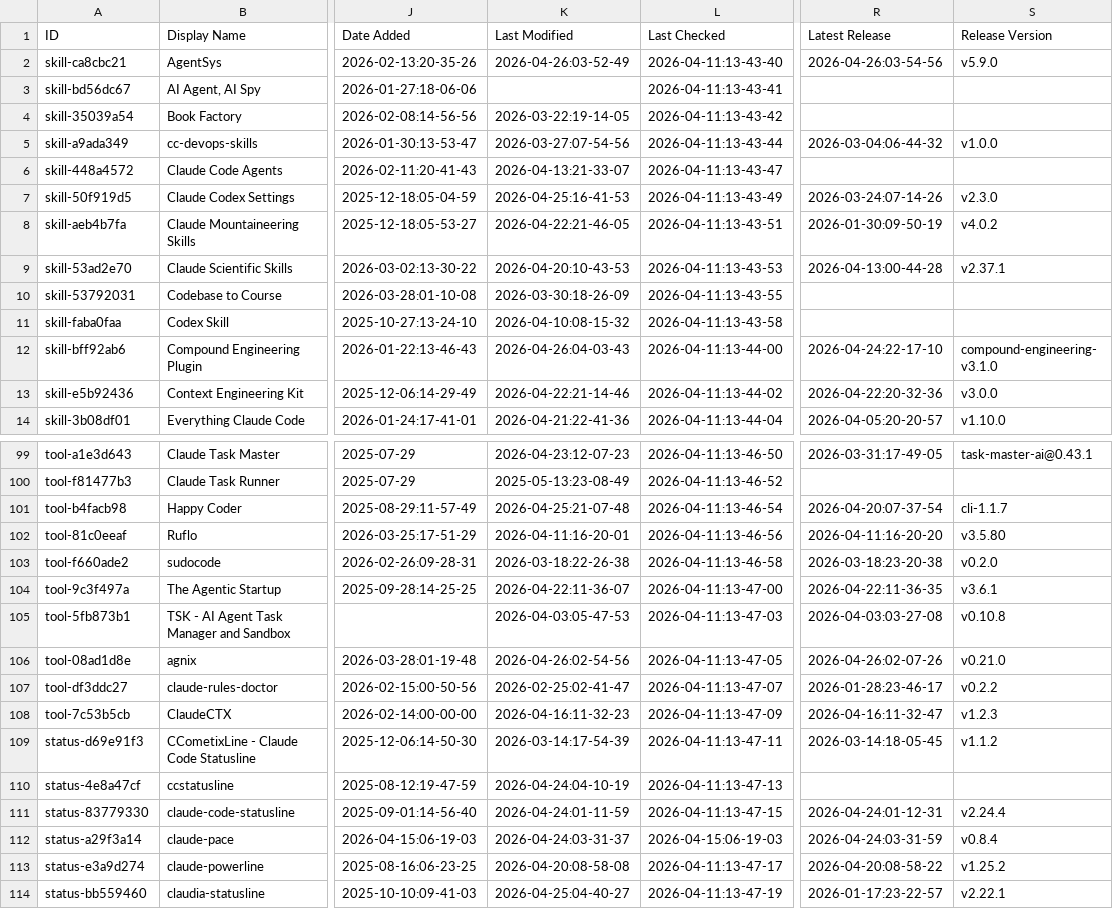
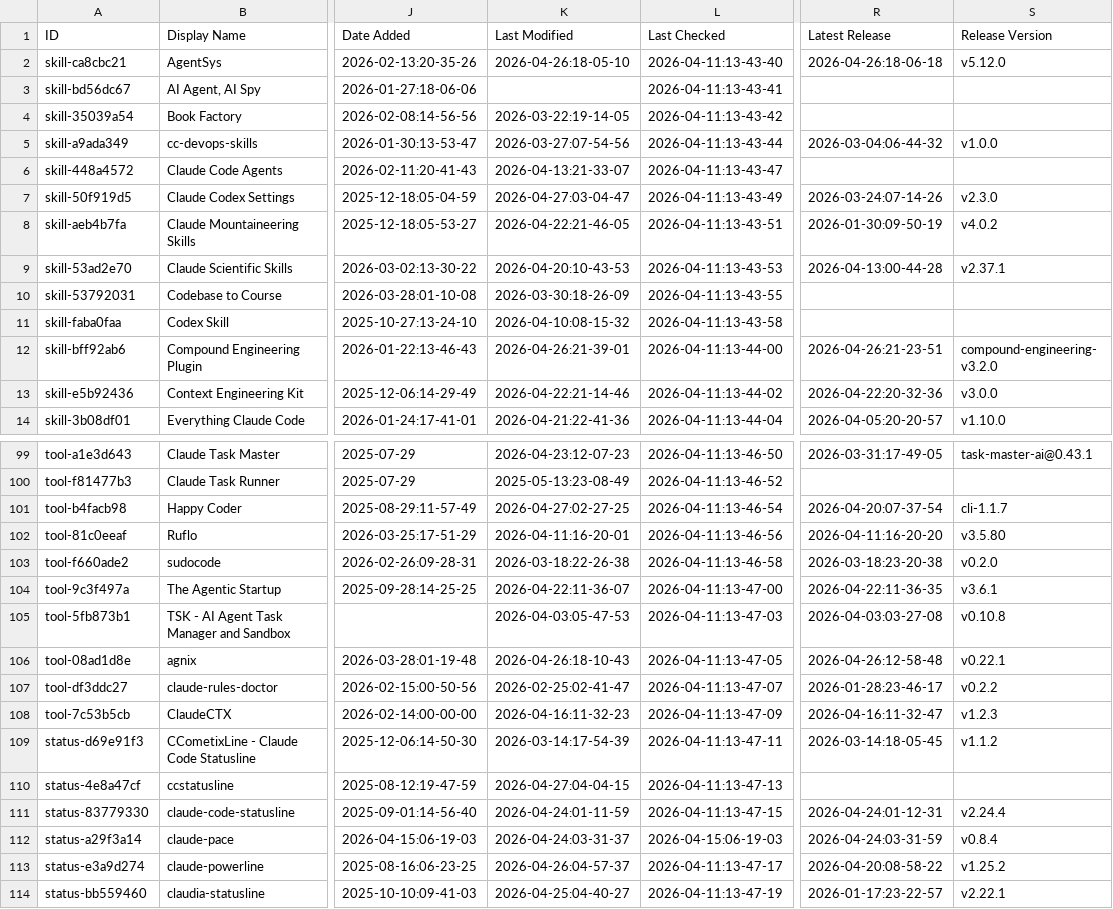
Before and after one commit to fvegiard/awesome-claude-code, a CSV file: THE_RESOURCES_TABLE.csv, drawn as a sheet; only a part is shown, gaps mark what is left out; the diff covers the shown part only; the diff names each change by its address in the sheet, - before the commit and + after, or states it on an @@ line.

```diff
--- a/THE_RESOURCES_TABLE.csv
+++ b/THE_RESOURCES_TABLE.csv
-K2 (Last Modified): 2026-04-26:03-52-49
+K2 (Last Modified): 2026-04-26:18-05-10
-R2 (Latest Release): 2026-04-26:03-54-56
+R2 (Latest Release): 2026-04-26:18-06-18
-S2 (Release Version): v5.9.0
+S2 (Release Version): v5.12.0
-K7 (Last Modified): 2026-04-25:16-41-53
+K7 (Last Modified): 2026-04-27:03-04-47
-K12 (Last Modified): 2026-04-26:04-03-43
+K12 (Last Modified): 2026-04-26:21-39-01
-R12 (Latest Release): 2026-04-24:22-17-10
+R12 (Latest Release): 2026-04-26:21-23-51
-S12 (Release Version): compound-engineering-v3.1.0
+S12 (Release Version): compound-engineering-v3.2.0
-K101 (Last Modified): 2026-04-25:21-07-48
+K101 (Last Modified): 2026-04-27:02-27-25
-K106 (Last Modified): 2026-04-26:02-54-56
+K106 (Last Modified): 2026-04-26:18-10-43
-R106 (Latest Release): 2026-04-26:02-07-26
+R106 (Latest Release): 2026-04-26:12-58-48
-S106 (Release Version): v0.21.0
+S106 (Release Version): v0.22.1
-K110 (Last Modified): 2026-04-24:04-10-19
+K110 (Last Modified): 2026-04-27:04-04-15
-K113 (Last Modified): 2026-04-20:08-58-08
+K113 (Last Modified): 2026-04-26:04-57-37
```
Also changed, not shown: 25 edited cells elsewhere in this file.
